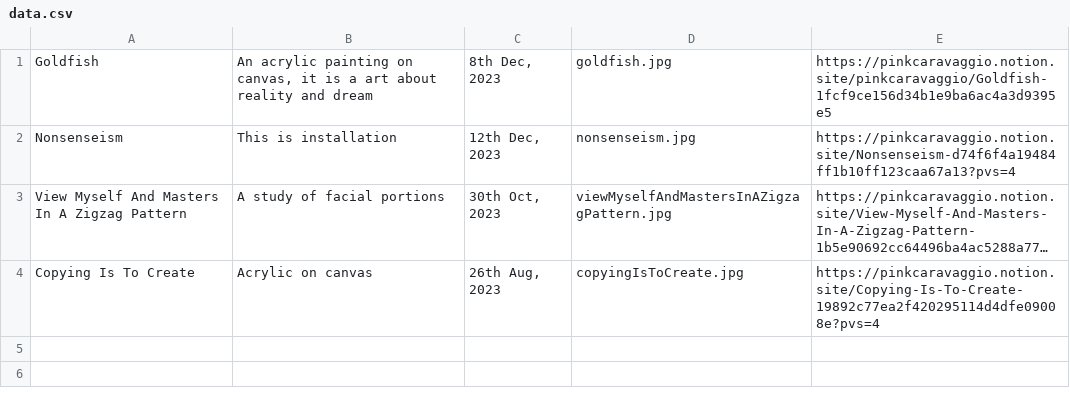
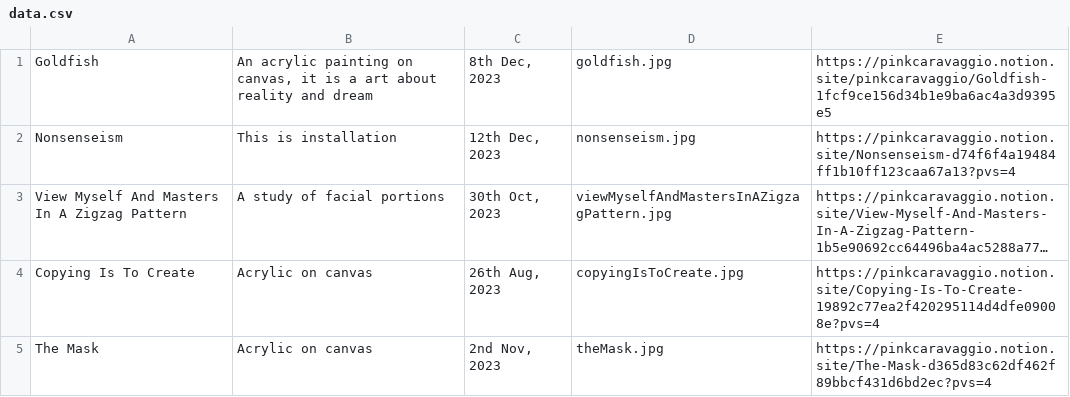
Before and after one commit to PinkCaravaggio/ArtGallery, a CSV file: data.csv, drawn as a sheet; long unchanged cells end in ….

Commit message:
Update data.csv

```diff
--- a/data.csv
+++ b/data.csv
@@ -4 +4,2 @@
 "Copying Is To Create","Acrylic on canvas","26th Aug, 2023","copyingIsToCreate.jpg","https://pinkcaravaggio.notion.site/Copying-Is-To-Create-19892c77ea2f420295114d4dfe09008e?pvs=4"
+"The Mask","Acrylic on canvas","2nd Nov, 2023","theMask.jpg","https://pinkcaravaggio.notion.site/The-Mask-d365d83c62df462f89bbcf431d6bd2ec?pvs=4"
```
